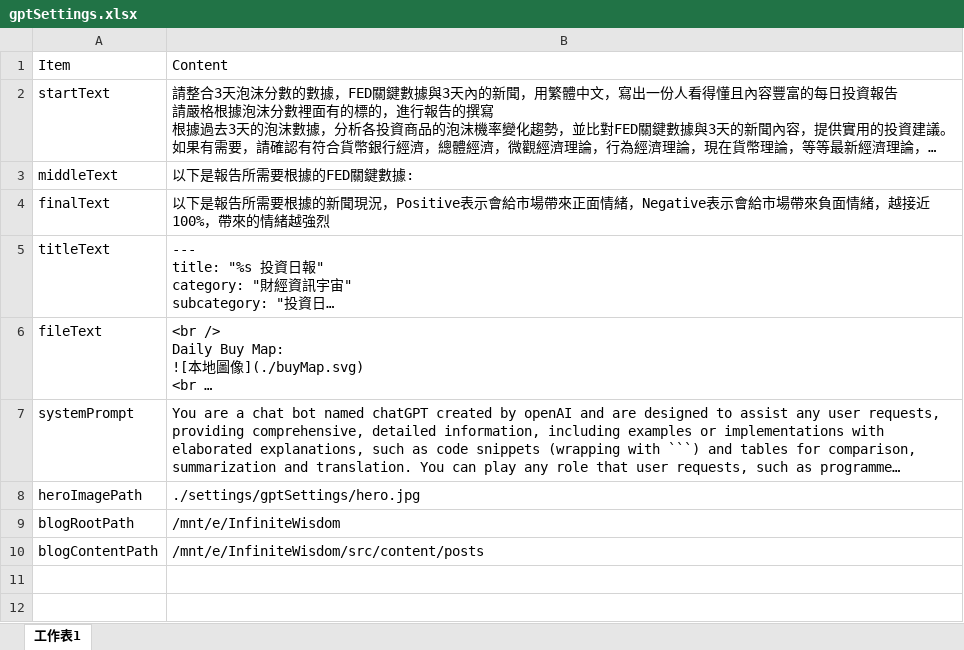
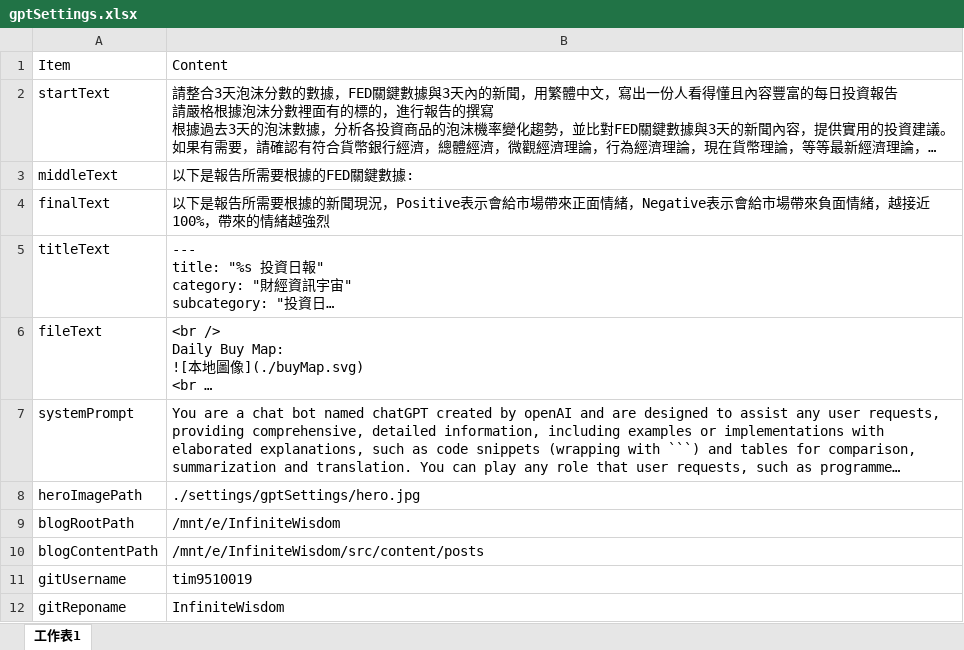
Before and after one commit to tim9510019/InfiniteWisdom, an Excel workbook: gptSettings/gptSettings.xlsx, sheet 工作表1, drawn as a sheet; long unchanged cells end in …; values as stored, in another font and other column widths than the file's, no borders; the diff names each change by its address in the sheet, - before the commit and + after, or states it on an @@ line.

```diff
--- a/gptSettings/gptSettings.xlsx (sheet 工作表1)
+++ b/gptSettings/gptSettings.xlsx (sheet 工作表1)
+row 11: gitUsername | tim9510019
+row 12: gitReponame | InfiniteWisdom
```
Also changed, not shown: 12 other files.
